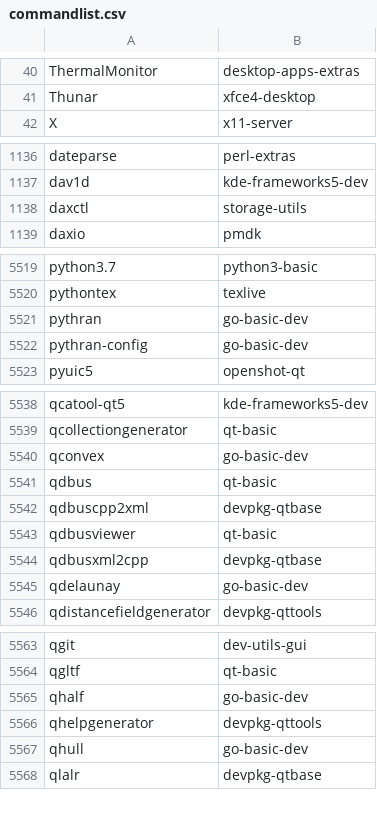
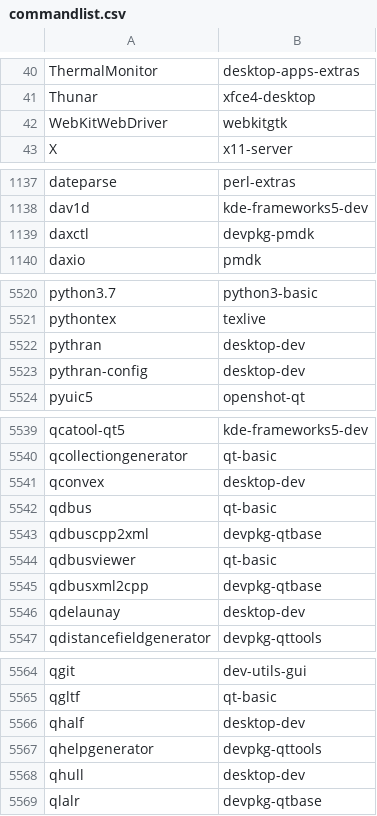
Before and after one commit to clearlinux-pkgs/cnf, a CSV file: commandlist.csv, drawn as a sheet; only a part is shown, gaps mark what is left out; the diff covers the shown part only.

Commit message:
update command list for 38750

```diff
--- a/commandlist.csv
+++ b/commandlist.csv
@@ -41,2 +41,3 @@ ThermalMonitor	desktop-apps-extras
 Thunar	xfce4-desktop
+WebKitWebDriver	webkitgtk
 X	x11-server
@@ -1137,3 +1138,3 @@ dateparse	perl-extras
 dav1d	kde-frameworks5-dev
-daxctl	storage-utils
+daxctl	devpkg-pmdk
 daxio	pmdk
@@ -5520,4 +5521,4 @@ python3.7	python3-basic
 pythontex	texlive
-pythran	go-basic-dev
-pythran-config	go-basic-dev
+pythran	desktop-dev
+pythran-config	desktop-dev
 pyuic5	openshot-qt
@@ -5539,3 +5540,3 @@ qcatool-qt5	kde-frameworks5-dev
 qcollectiongenerator	qt-basic
-qconvex	go-basic-dev
+qconvex	desktop-dev
 qdbus	qt-basic
@@ -5544,3 +5545,3 @@ qdbusviewer	qt-basic
 qdbusxml2cpp	devpkg-qtbase
-qdelaunay	go-basic-dev
+qdelaunay	desktop-dev
 qdistancefieldgenerator	devpkg-qttools
@@ -5564,5 +5565,5 @@ qgit	dev-utils-gui
 qgltf	qt-basic
-qhalf	go-basic-dev
+qhalf	desktop-dev
 qhelpgenerator	devpkg-qttools
-qhull	go-basic-dev
+qhull	desktop-dev
 qlalr	devpkg-qtbase
```
Also changed, not shown: 4 edited cells elsewhere in this file, 2 other files.
